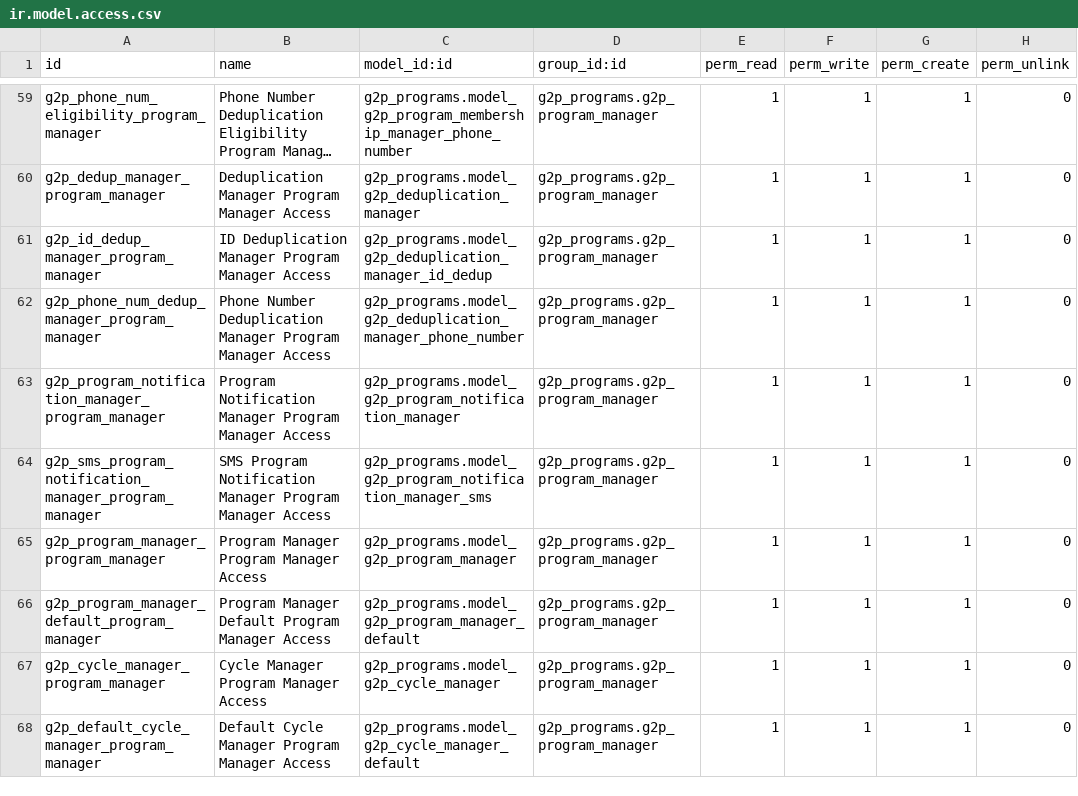
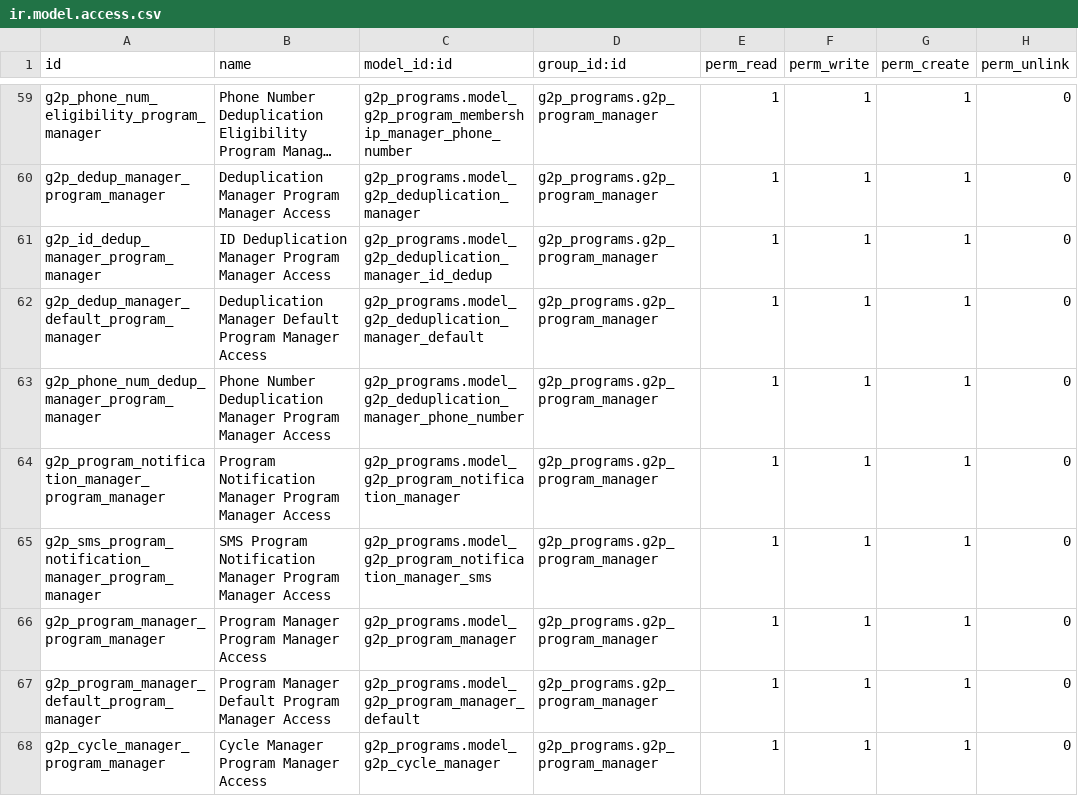
Before and after one commit to newlogic/newlogic-g2p, a CSV file: g2p_programs/security/ir.model.access.csv, drawn as a sheet; only a part is shown, gaps mark what is left out; the shorter side is filled out with more unchanged rows; long unchanged cells end in …; the diff names each change by its address in the sheet, - before the commit and + after, or states it on an @@ line.

Commit message:
[FIX] deduplication manager default access

```diff
--- a/g2p_programs/security/ir.model.access.csv
+++ b/g2p_programs/security/ir.model.access.csv
+row 62: g2p_dedup_manager_default_program_manager | Deduplication Manager Default Program Manager Access | g2p_programs.model_g2p_deduplication_manager_default | g2p_programs.g2p_program_manager | 1 | 1 | 1 | 0
```
